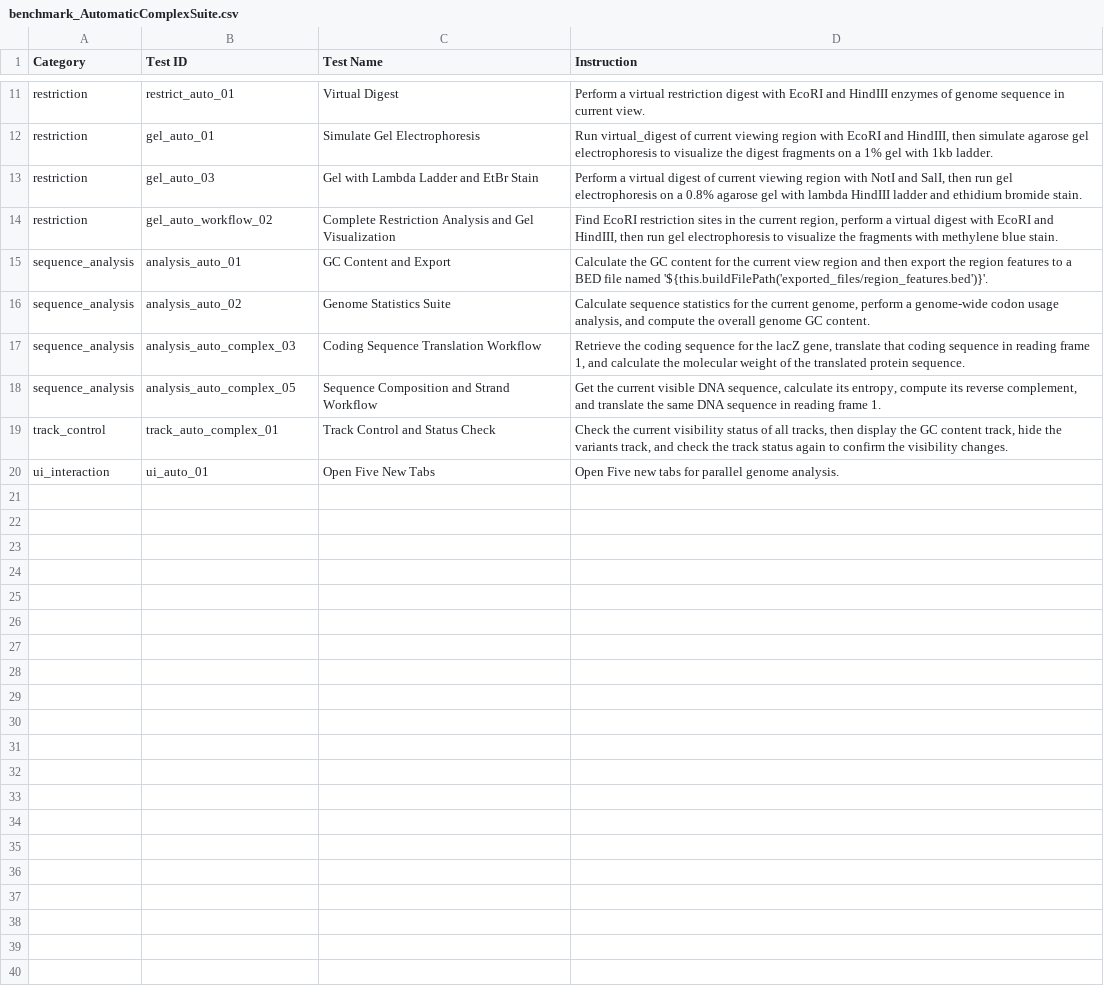
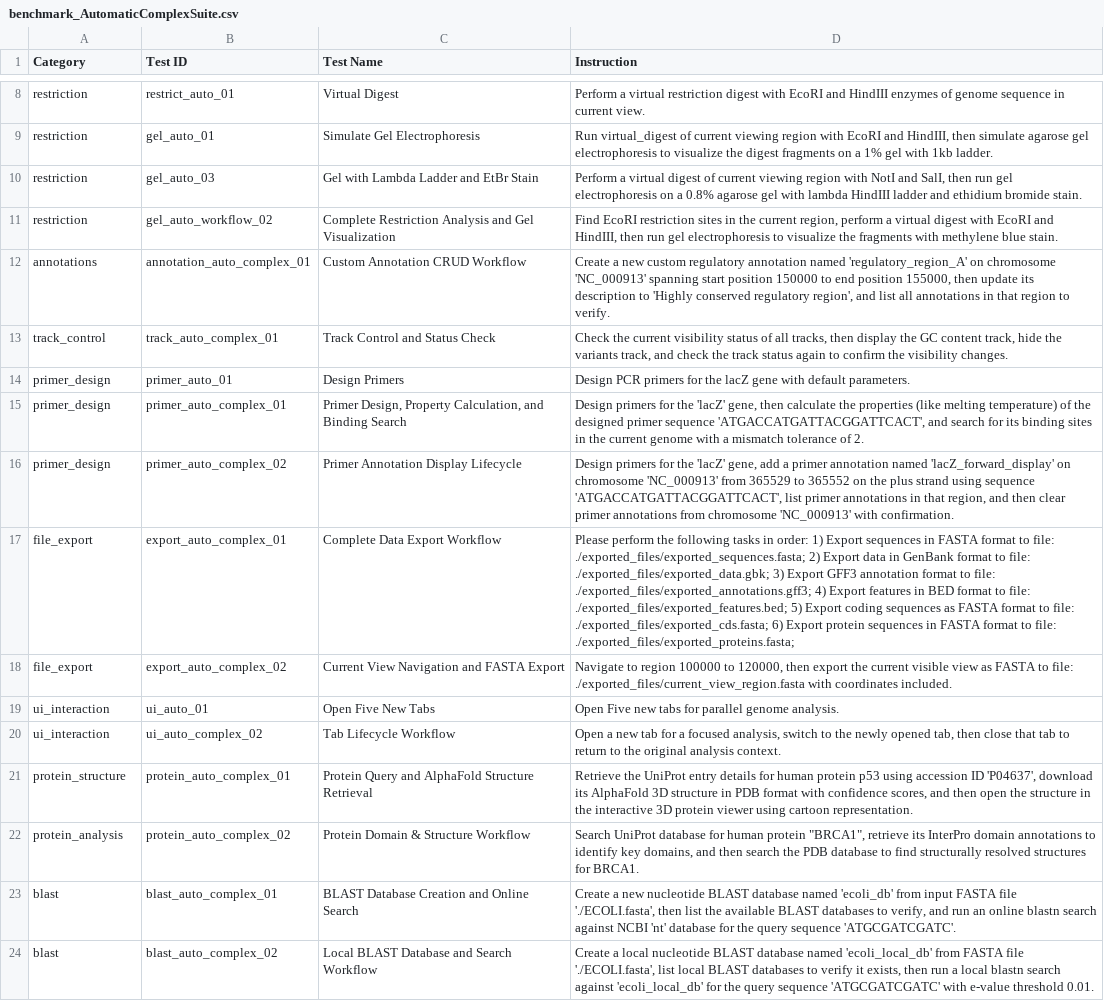
Before and after one commit to Scilence2022/CodeXomics, a CSV file: benchmark_AutomaticComplexSuite.csv, drawn as a sheet; only a part is shown, gaps mark what is left out; removed rows and columns are numbered as before the commit, all else as after; the diff covers the shown part only; the diff names each change by its address in the sheet, - before the commit and + after, or states it on an @@ line.

```diff
--- a/benchmark_AutomaticComplexSuite.csv
+++ b/benchmark_AutomaticComplexSuite.csv
-row 15: sequence_analysis | analysis_auto_01 | GC Content and Export | Calculate the GC content for the current view region and then export the region features to a BED file named '${this.buildFilePath('exported_files/region_features.bed')}'.
@@ row 16 moved to row 5: sequence_analysis @@
@@ row 17 moved to row 6: sequence_analysis @@
@@ row 18 moved to row 7: sequence_analysis @@
+row 12: annotations | annotation_auto_complex_01 | Custom Annotation CRUD Workflow | Create a new custom regulatory annotation named 'regulatory_region_A' on chromosome 'NC_000913' spanning start position 150000 to end position 155000, then update its description to 'Highly conserved regulatory region', and list all annotations in that region to verify.
@@ row 7 moved to row 14: primer_design @@
+row 15: primer_design | primer_auto_complex_01 | Primer Design, Property Calculation, and Binding Search | Design primers for the 'lacZ' gene, then calculate the properties (like melting temperature) of the designed primer sequence 'ATGACCATGATTACGGATTCACT', and search for its binding sites in the current genome with a mismatch tolerance of 2.
+row 16: primer_design | primer_auto_complex_02 | Primer Annotation Display Lifecycle | Design primers for the 'lacZ' gene, add a primer annotation named 'lacZ_forward_display' on chromosome 'NC_000913' from 365529 to 365552 on the plus strand using sequence 'ATGACCATGATTACGGATTCACT', list primer annotations in that region, and then clear primer annotations from chromosome 'NC_000913' with confirmation.
+row 17: file_export | export_auto_complex_01 | Complete Data Export Workflow | Please perform the following tasks in order: 1) Export sequences in FASTA format to file: ./exported_files/exported_sequences.fasta; 2) Export data in GenBank format to file: ./exported_files/exported_data.gbk; 3) Export GFF3 annotation format to file: ./exported_files/exported_annotations.gff3; 4) Export features in BED format to file: ./exported_files/exported_features.bed; 5) Export coding sequences as FASTA format to file: ./exported_files/exported_cds.fasta; 6) Export protein sequences in FASTA format to file: ./exported_files/exported_proteins.fasta;
+row 18: file_export | export_auto_complex_02 | Current View Navigation and FASTA Export | Navigate to region 100000 to 120000, then export the current visible view as FASTA to file: ./exported_files/current_view_region.fasta with coordinates included.
+row 20: ui_interaction | ui_auto_complex_02 | Tab Lifecycle Workflow | Open a new tab for a focused analysis, switch to the newly opened tab, then close that tab to return to the original analysis context.
+row 21: protein_structure | protein_auto_complex_01 | Protein Query and AlphaFold Structure Retrieval | Retrieve the UniProt entry details for human protein p53 using accession ID 'P04637', download its AlphaFold 3D structure in PDB format with confidence scores, and then open the structure in the interactive 3D protein viewer using cartoon representation.
@@ row 9 moved to row 22: protein_analysis @@
+row 23: blast | blast_auto_complex_01 | BLAST Database Creation and Online Search | Create a new nucleotide BLAST database named 'ecoli_db' from input FASTA file './ECOLI.fasta', then list the available BLAST databases to verify, and run an online blastn search against NCBI 'nt' database for the query sequence 'ATGCGATCGATC'.
+row 24: blast | blast_auto_complex_02 | Local BLAST Database and Search Workflow | Create a local nucleotide BLAST database named 'ecoli_local_db' from FASTA file './ECOLI.fasta', list local BLAST databases to verify it exists, then run a local blastn search against 'ecoli_local_db' for the query sequence 'ATGCGATCGATC' with e-value threshold 0.01.
```
Also changed, not shown: 1 added row, 5 removed rows and 1 edited cell elsewhere in this file, docs/reports/benchmark_AutomaticComplexSuite.csv, 3 other files.
